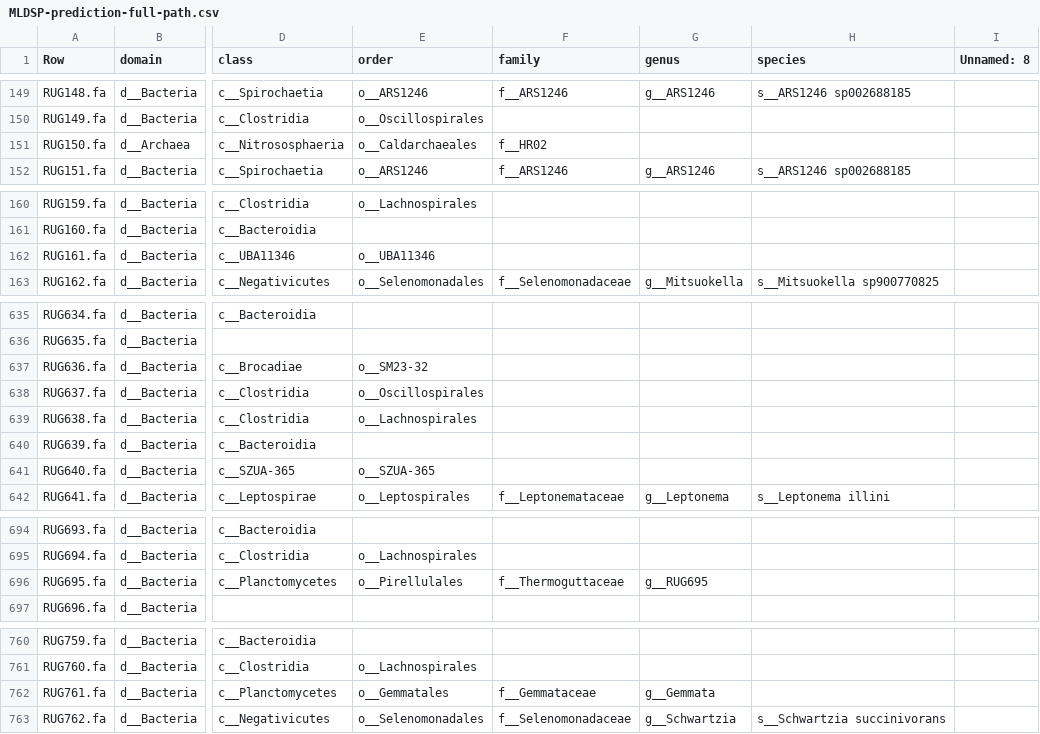
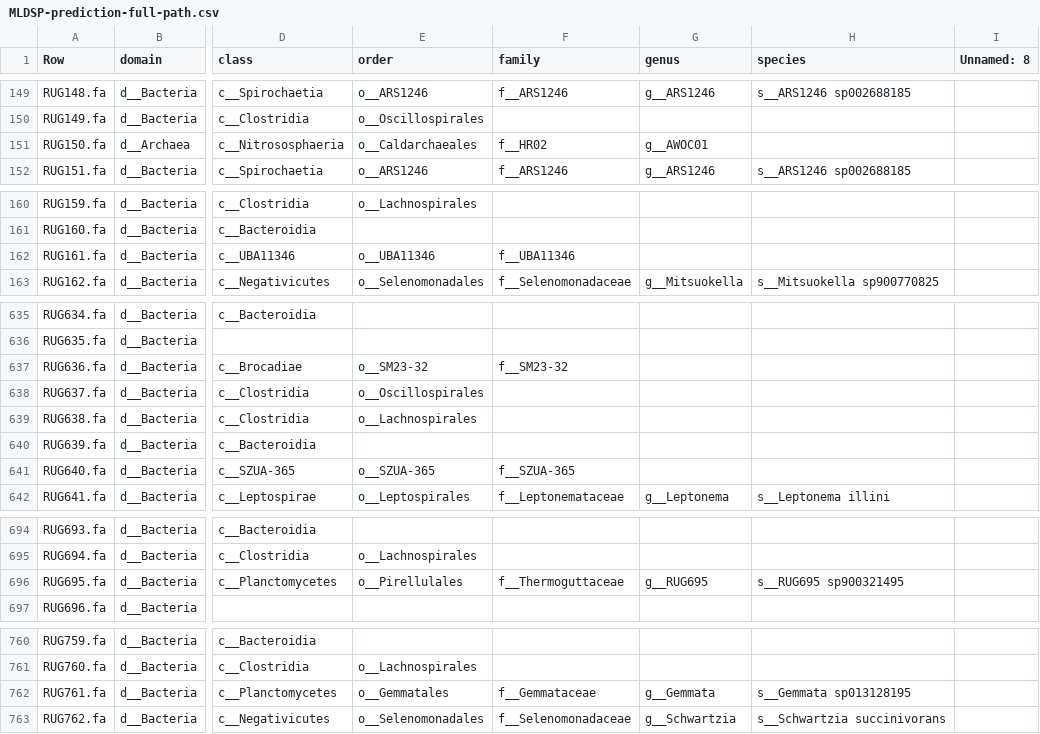
Before and after one commit to wxli0/MT-MAG, a CSV file: outputs-r202/MLDSP-prediction-full-path.csv, drawn as a sheet; only a part is shown, gaps mark what is left out; the diff covers the shown part only; the diff names each change by its address in the sheet, - before the commit and + after, or states it on an @@ line.

Commit message:
updated outputs

```diff
--- a/outputs-r202/MLDSP-prediction-full-path.csv
+++ b/outputs-r202/MLDSP-prediction-full-path.csv
-G151 (genus): (empty)
+G151 (genus): g__AWOC01
-F162 (family): (empty)
+F162 (family): f__UBA11346
-F637 (family): (empty)
+F637 (family): f__SM23-32
-F641 (family): (empty)
+F641 (family): f__SZUA-365
-H696 (species): (empty)
+H696 (species): s__RUG695 sp900321495
-H762 (species): (empty)
+H762 (species): s__Gemmata sp013128195
```
Also changed, not shown: 4 edited cells elsewhere in this file, 8 other files.
